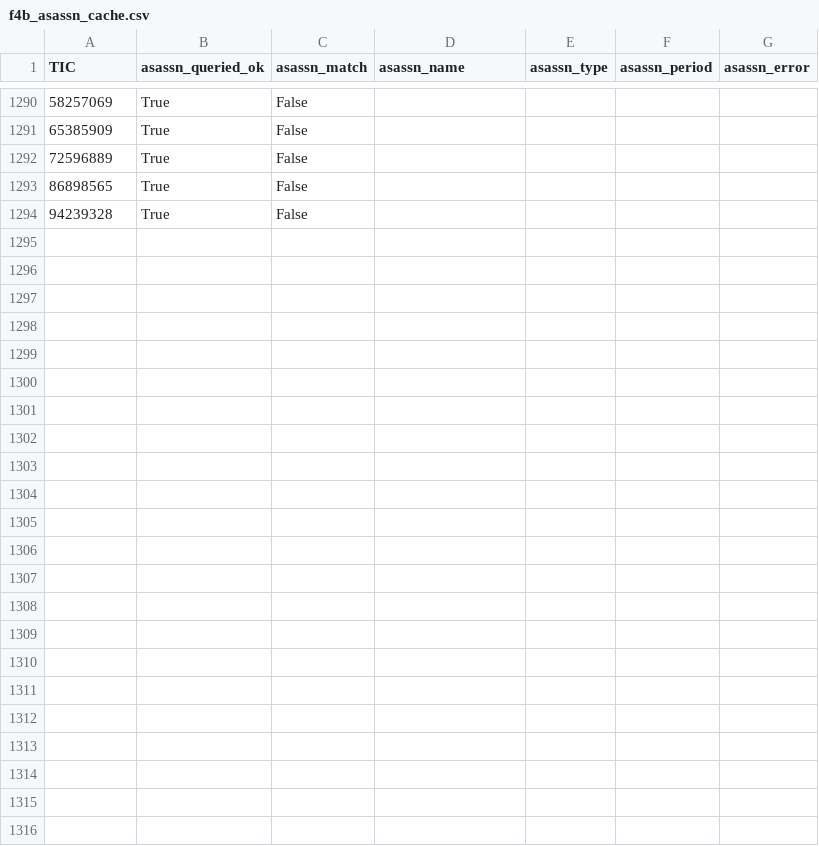
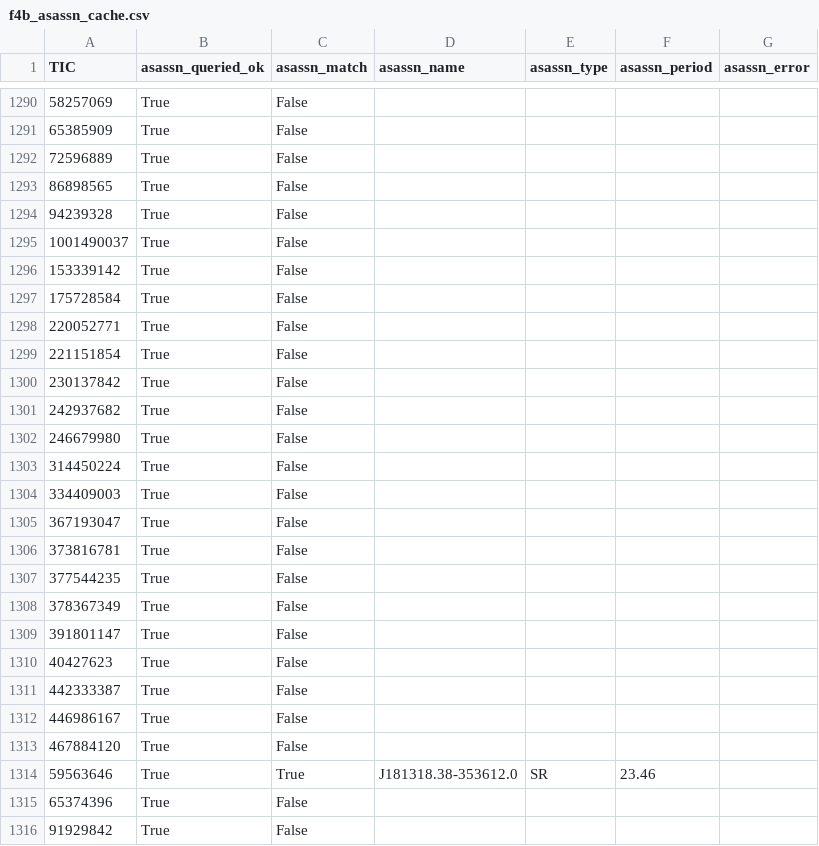
Before and after one commit to sushrutdixit23/star-vetter, a CSV file: data/processed/f4b_asassn_cache.csv, drawn as a sheet; only a part is shown, gaps mark what is left out.

```diff
--- a/data/processed/f4b_asassn_cache.csv
+++ b/data/processed/f4b_asassn_cache.csv
@@ -1294 +1294,23 @@ TIC,asassn_queried_ok,asassn_match,asassn_name,asassn_type,asassn_period,asassn_
 94239328,True,False,,,,
+1001490037,True,False,,,,
+153339142,True,False,,,,
+175728584,True,False,,,,
+220052771,True,False,,,,
+221151854,True,False,,,,
+230137842,True,False,,,,
+242937682,True,False,,,,
+246679980,True,False,,,,
+314450224,True,False,,,,
+334409003,True,False,,,,
+367193047,True,False,,,,
+373816781,True,False,,,,
+377544235,True,False,,,,
+378367349,True,False,,,,
+391801147,True,False,,,,
+40427623,True,False,,,,
+442333387,True,False,,,,
+446986167,True,False,,,,
+467884120,True,False,,,,
+59563646,True,True,J181318.38-353612.0,SR,23.46,
+65374396,True,False,,,,
+91929842,True,False,,,,
```
Also changed, not shown: data/processed/diag_blend_results.csv, data/processed/diag_pixel_results_v2.csv, 26 other files.
